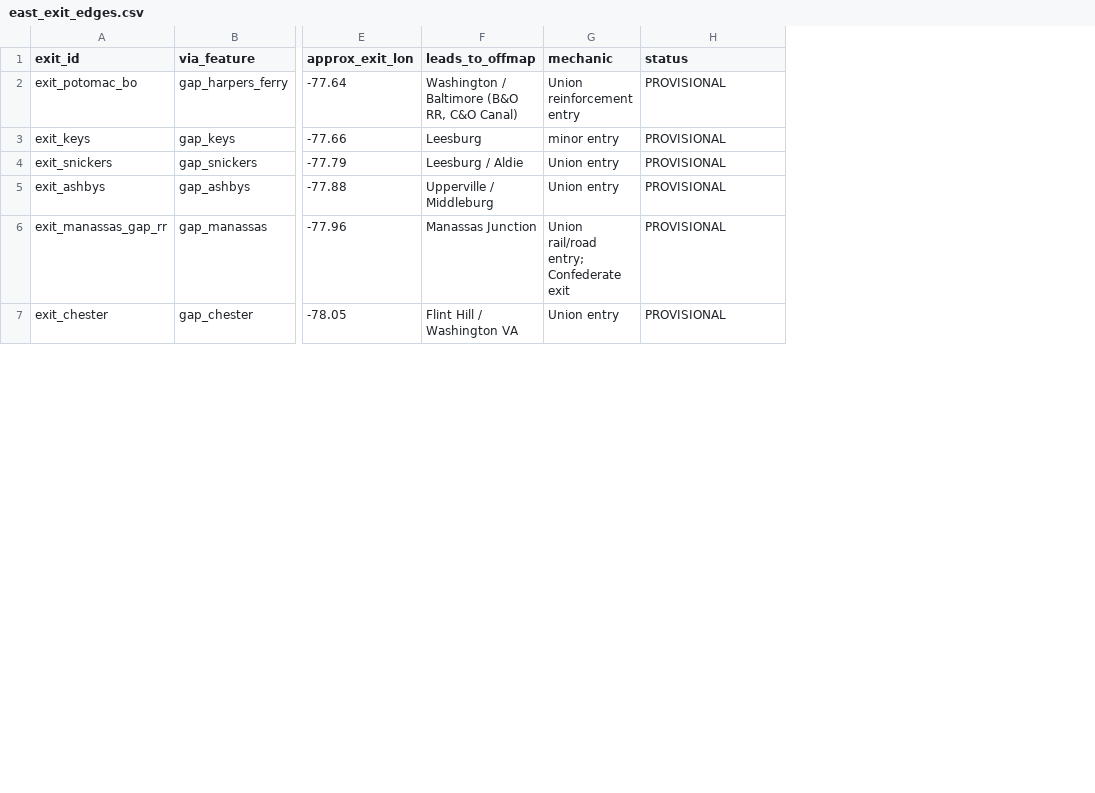
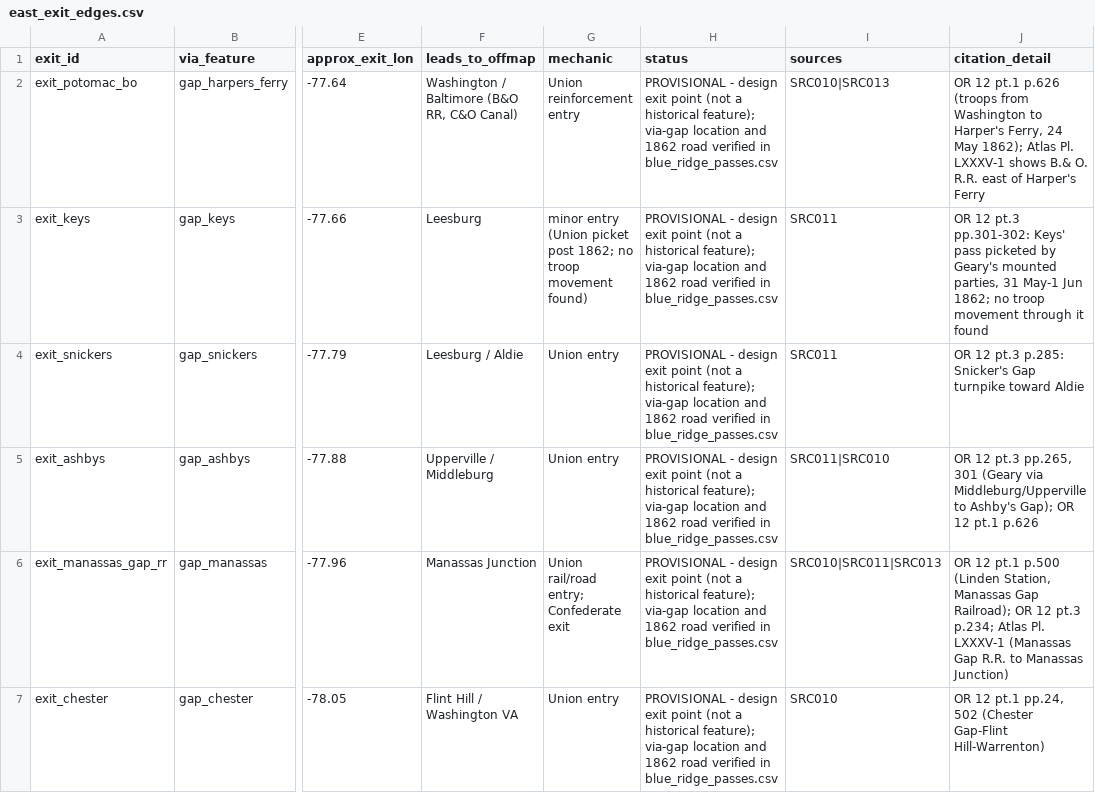
Before and after one commit to garrettmbf-sudo/CivilWar1, a CSV file: scenarios/valley_campaign_1862/data/east_exit_edges.csv, drawn as a sheet; only a part is shown, gaps mark what is left out; the diff covers the shown part only; the diff names each change by its address in the sheet, - before the commit and + after, or states it on an @@ line.

Commit message:
Verify PR #10 map data against USGS GNIS and 1862 sources
- blue_ridge_passes.csv: GNIS-corrected coordinates for all 12 gaps, GNIS IDs,
  1862 names, page-level OR 12 / OR Atlas / Hotchkiss citations (SRC ids)
- east_exit_edges.csv: citations for each exit road; exit points stay design points
- western_roads.csv: GNIS waypoint fixes (Capon Bridge, Wardensville, Brandywine,
  Buffalo Gap, McDowell, Staunton-Lexington corridor); Franklin-Harrisonburg road
  sourced (Atlas Pl. CXVI-4, OR 12 pt.1 p.472); Staunton-Lexington road was not
  part of the Valley Turnpike in 1862
- map_shape.json: verification note only (polygon unchanged)
- valley_map_data.ps1: Lexington verified (GNIS 1498506)
- sources_1862.csv: SRC009-SRC019 added

```diff
--- a/scenarios/valley_campaign_1862/data/east_exit_edges.csv
+++ b/scenarios/valley_campaign_1862/data/east_exit_edges.csv
+column I (sources), rows 2-7: SRC010|SRC013 | SRC011 | SRC011 | SRC011|SRC010 | SRC010|SRC011|SRC013 | SRC010
+column J (citation_detail), rows 2-7: OR 12 pt.1 p.626 (troops from Washington to Harper's Ferry, 24 May 1862); Atlas Pl. LXXXV-1 shows B.& O. R.R. east of Harper's Ferry | OR 12 pt.3 pp.301-302: Keys' pass picketed by Geary's mounted parties, 31 May-1 Jun 1862; no troop movement through it found | OR 12 pt.3 p.285: Snicker's Gap turnpike toward Aldie | OR 12 pt.3 pp.265, 301 (Geary via Middleburg/Upperville to Ashby's Gap); OR 12 pt.1 p.626 | OR 12 pt.1 p.500 (Linden Station, Manassas Gap Railroad); OR 12 pt.3 p.234; Atlas Pl. LXXXV-1 (Manassas Gap R.R. to Manassas Junction) | OR 12 pt.1 pp.24, 502 (Chester Gap-Flint Hill-Warrenton)
-H2:H7 (status): PROVISIONAL
+H2:H7 (status): PROVISIONAL - design exit point (not a historical feature); via-gap location and 1862 road verified in blue_ridge_passes.csv
-G3 (mechanic): minor entry
+G3 (mechanic): minor entry (Union picket post 1862; no troop movement found)
```
Also changed, not shown: 7 edited cells elsewhere in this file, historical_data/sources_1862.csv, scenarios/valley_campaign_1862/data/western_roads.csv, 3 other files.
